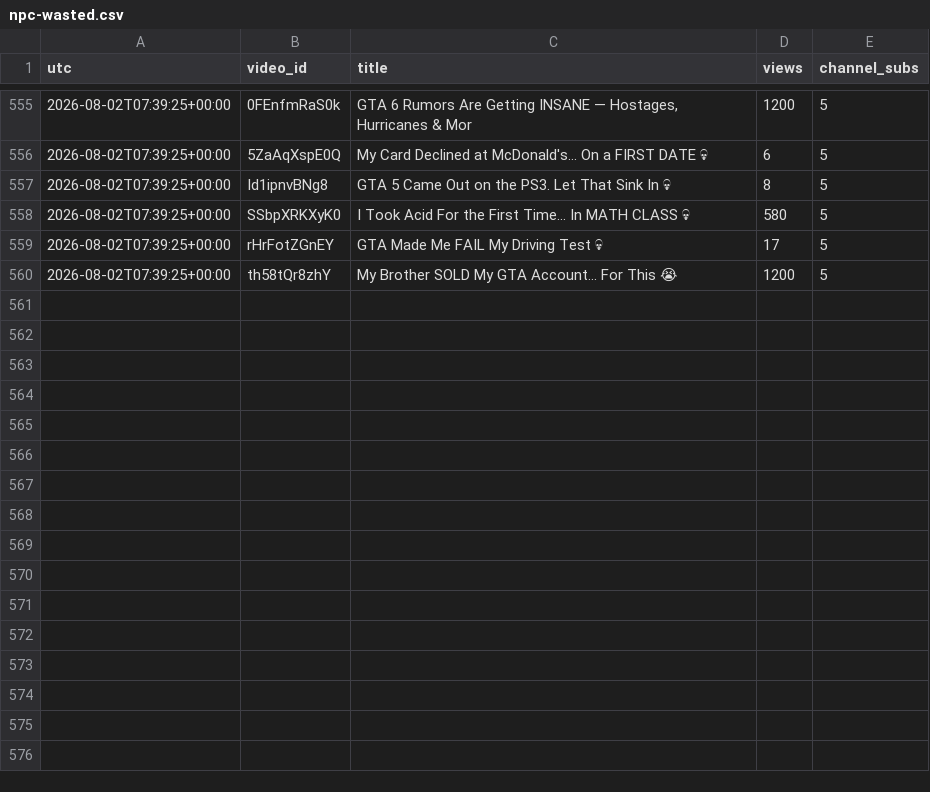
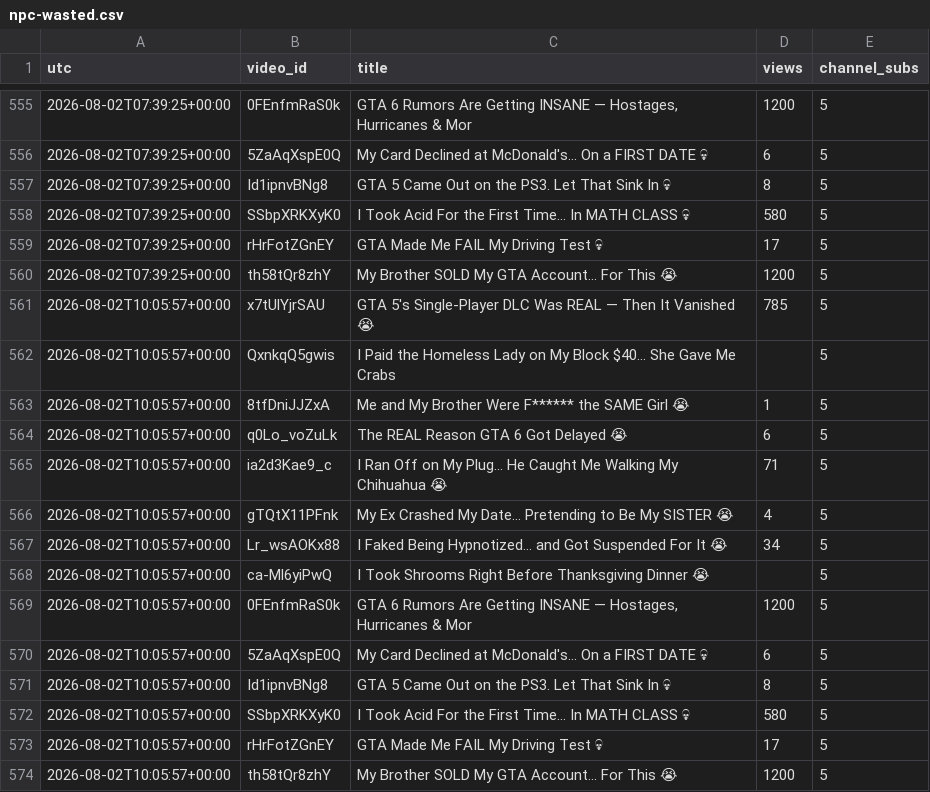
Before and after one commit to keegan-07/yt-stats, a CSV file: stats/npc-wasted.csv, drawn as a sheet; only a part is shown, gaps mark what is left out; the diff names each change by its address in the sheet, - before the commit and + after, or states it on an @@ line.

```diff
--- a/stats/npc-wasted.csv
+++ b/stats/npc-wasted.csv
+row 561: 2026-08-02T10:05:57+00:00 | x7tUlYjrSAU | GTA 5's Single-Player DLC Was REAL — Then It Vanished 😭 | 785 | 5
+row 562: 2026-08-02T10:05:57+00:00 | QxnkqQ5gwis | I Paid the Homeless Lady on My Block $40… She Gave Me Crabs |  | 5
+row 563: 2026-08-02T10:05:57+00:00 | 8tfDniJJZxA | Me and My Brother Were F****** the SAME Girl 😭 | 1 | 5
+row 564: 2026-08-02T10:05:57+00:00 | q0Lo_voZuLk | The REAL Reason GTA 6 Got Delayed 😭 | 6 | 5
+row 565: 2026-08-02T10:05:57+00:00 | ia2d3Kae9_c | I Ran Off on My Plug… He Caught Me Walking My Chihuahua 😭 | 71 | 5
+row 566: 2026-08-02T10:05:57+00:00 | gTQtX11PFnk | My Ex Crashed My Date… Pretending to Be My SISTER 😭 | 4 | 5
+row 567: 2026-08-02T10:05:57+00:00 | Lr_wsAOKx88 | I Faked Being Hypnotized… and Got Suspended For It 😭 | 34 | 5
+row 568: 2026-08-02T10:05:57+00:00 | ca-Ml6yiPwQ | I Took Shrooms Right Before Thanksgiving Dinner 😭 |  | 5
+row 569: 2026-08-02T10:05:57+00:00 | 0FEnfmRaS0k | GTA 6 Rumors Are Getting INSANE — Hostages, Hurricanes & Mor | 1200 | 5
+row 570: 2026-08-02T10:05:57+00:00 | 5ZaAqXspE0Q | My Card Declined at McDonald's… On a FIRST DATE 💀 | 6 | 5
+row 571: 2026-08-02T10:05:57+00:00 | Id1ipnvBNg8 | GTA 5 Came Out on the PS3. Let That Sink In 💀 | 8 | 5
+row 572: 2026-08-02T10:05:57+00:00 | SSbpXRKXyK0 | I Took Acid For the First Time… In MATH CLASS 💀 | 580 | 5
+row 573: 2026-08-02T10:05:57+00:00 | rHrFotZGnEY | GTA Made Me FAIL My Driving Test 💀 | 17 | 5
+row 574: 2026-08-02T10:05:57+00:00 | th58tQr8zhY | My Brother SOLD My GTA Account… For This 😭 | 1200 | 5
```
